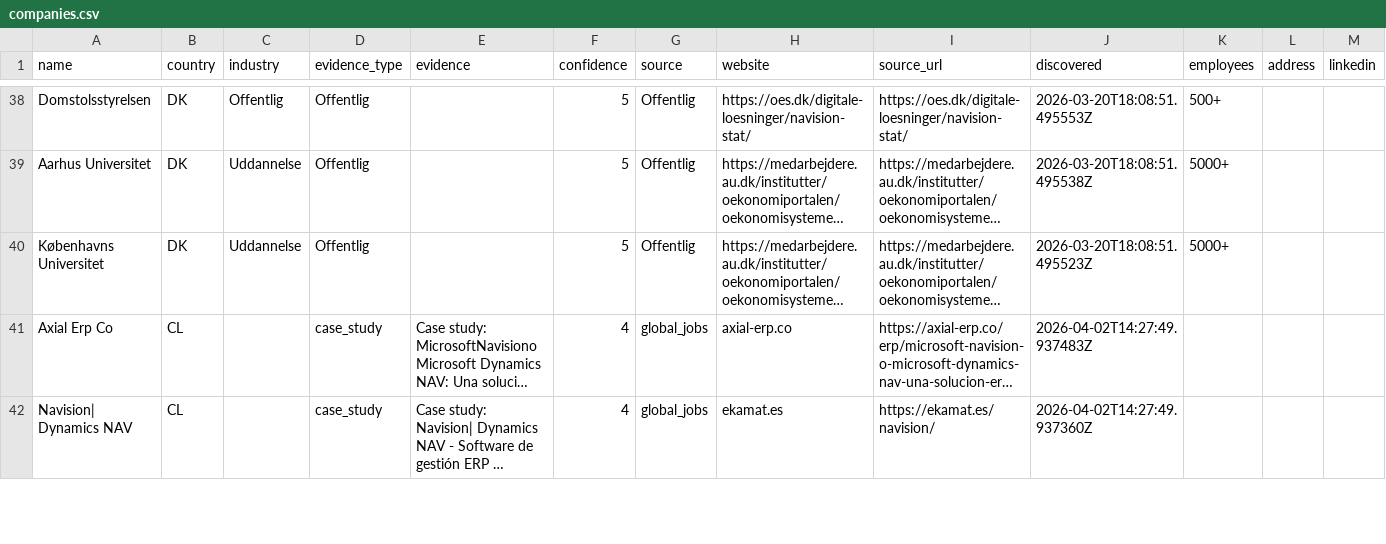
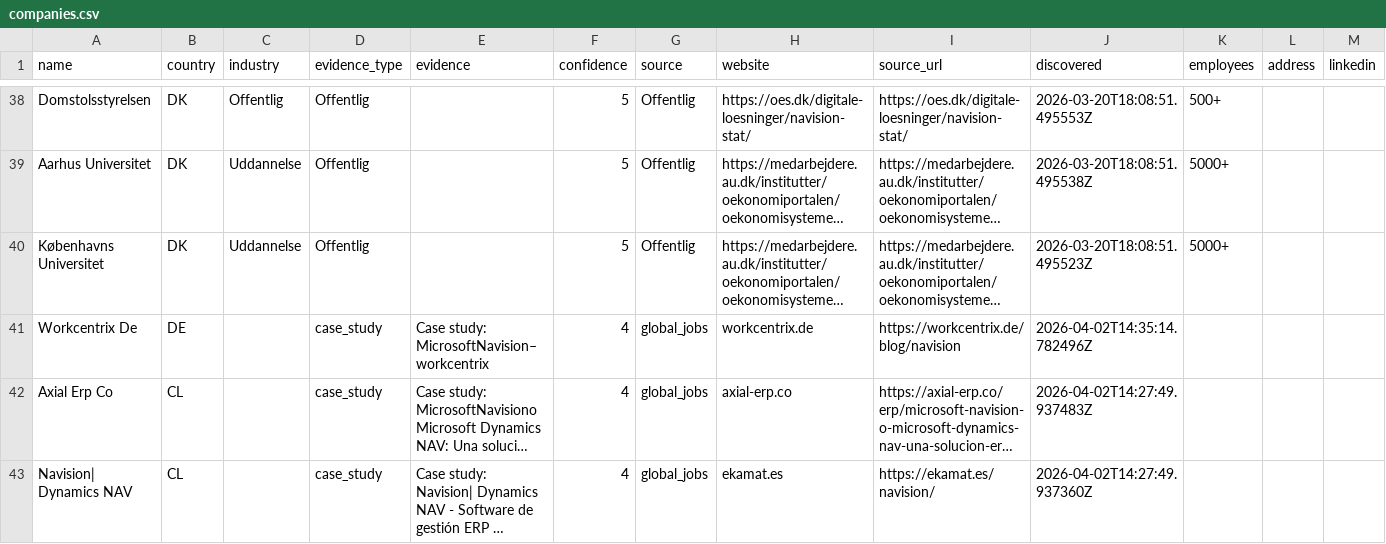
Before and after one commit to jacobtop-tcg/navision-db, a CSV file: web-export/companies.csv, drawn as a sheet; only a part is shown, gaps mark what is left out; long unchanged cells end in …; the diff names each change by its address in the sheet, - before the commit and + after, or states it on an @@ line.

```diff
--- a/web-export/companies.csv
+++ b/web-export/companies.csv
+row 41: Workcentrix De | DE |  | case_study | Case study: MicrosoftNavision– workcentrix | 4 | global_jobs | workcentrix.de | https://workcentrix.de/blog/navision | 2026-04-02T14:35:14.782496Z
```
Also changed, not shown: 4 other files.
